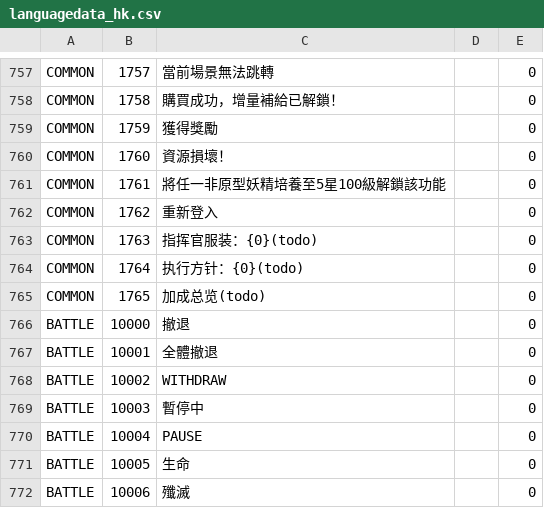
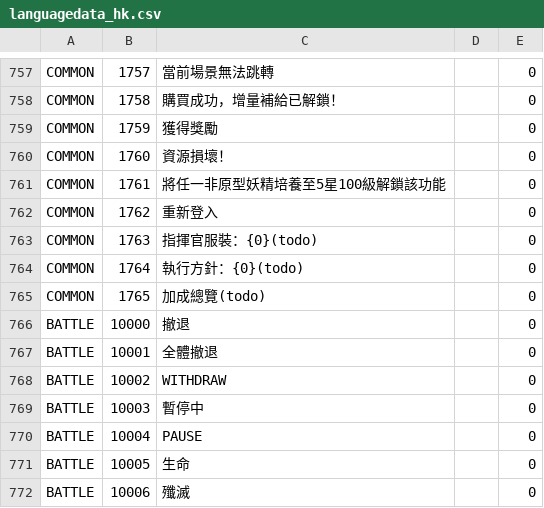
Before and after one commit to gf-data-tools/gf-data-ch, a CSV file: asset/language/languagedata_hk.csv, drawn as a sheet; only a part is shown, gaps mark what is left out.

```diff
--- a/asset/language/languagedata_hk.csv
+++ b/asset/language/languagedata_hk.csv
@@ -762,5 +762,5 @@ COMMON,1761,將任一非原型妖精培養至5星100級解鎖該功能,,0
 COMMON,1762,重新登入,,0
-COMMON,1763,指挥官服装：{0}(todo),,0
-COMMON,1764,执行方针：{0}(todo),,0
-COMMON,1765,加成总览(todo),,0
+COMMON,1763,指揮官服裝：{0}(todo),,0
+COMMON,1764,執行方針：{0}(todo),,0
+COMMON,1765,加成總覽(todo),,0
 BATTLE,10000,撤退,,0
```
Also changed, not shown: asset/language/languagedata_kr.csv, 26 other files.
